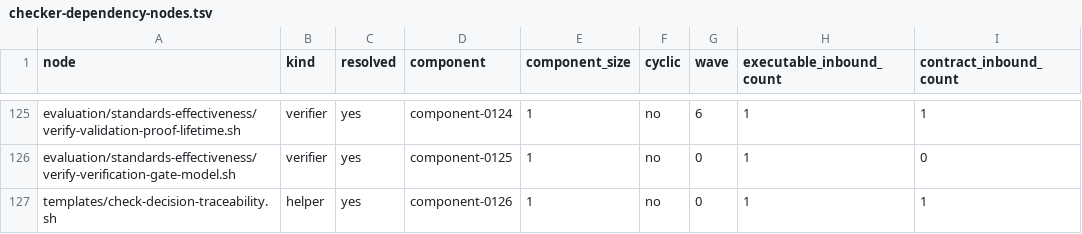
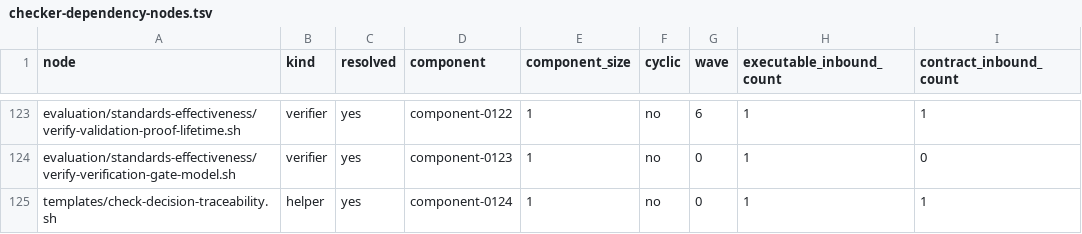
Before and after one commit to MrScripty/Coding-Standards, a TSV file: evaluation/standards-effectiveness/generated/checker-dependency-nodes.tsv, drawn as a sheet; only a part is shown, gaps mark what is left out; addresses are those after the commit; the diff covers the shown part only; the diff names each change by its address in the sheet, - before the commit and + after, or states it on an @@ line.

```diff
--- a/evaluation/standards-effectiveness/generated/checker-dependency-nodes.tsv
+++ b/evaluation/standards-effectiveness/generated/checker-dependency-nodes.tsv
-D123 (component): component-0124
+D123 (component): component-0122
-D124 (component): component-0125
+D124 (component): component-0123
-D125 (component): component-0126
+D125 (component): component-0124
```
Also changed, not shown: 2 removed rows and 81 edited cells elsewhere in this file, evaluation/standards-effectiveness/checker-migration-packages.tsv, evaluation/standards-effectiveness/executable-edge-dispositions.tsv, 13 other files.
